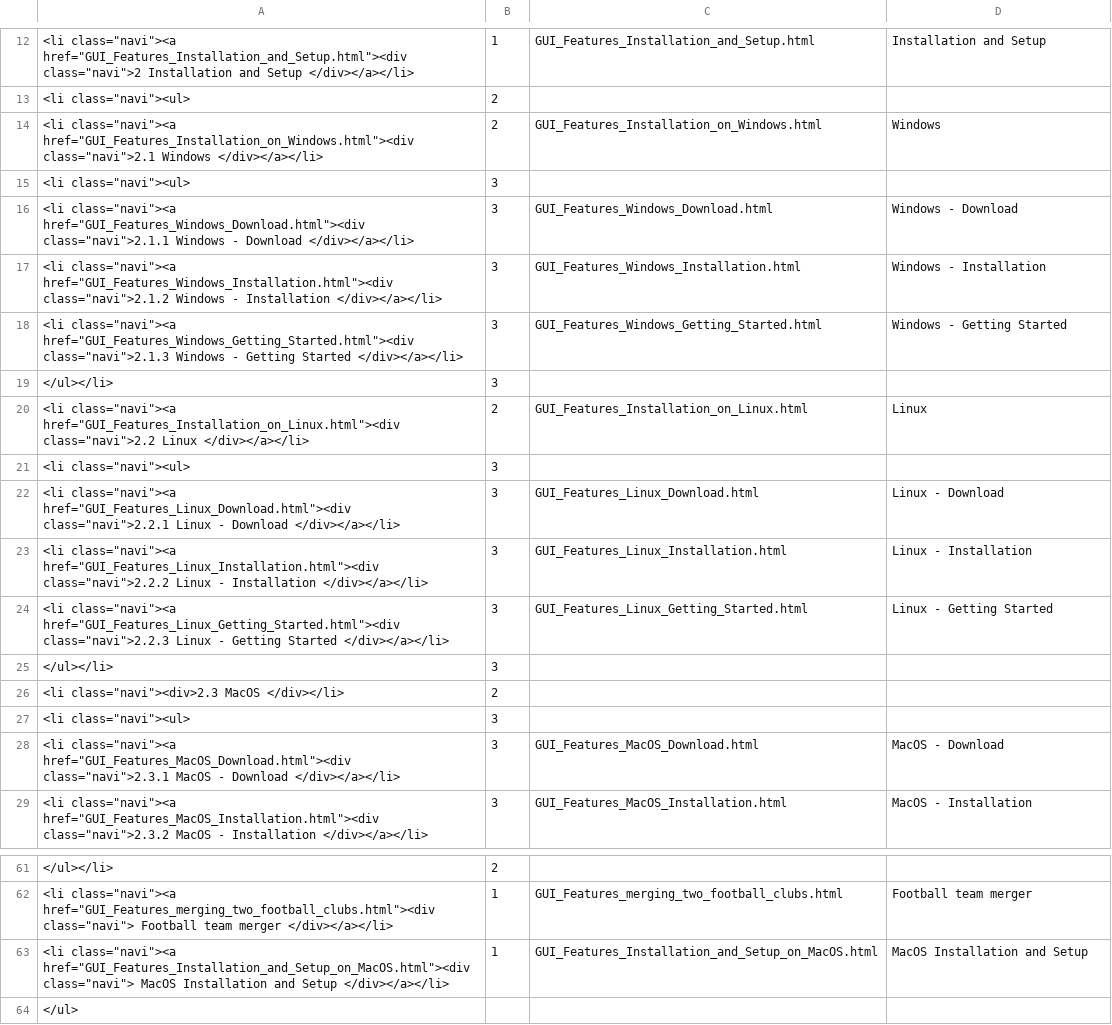
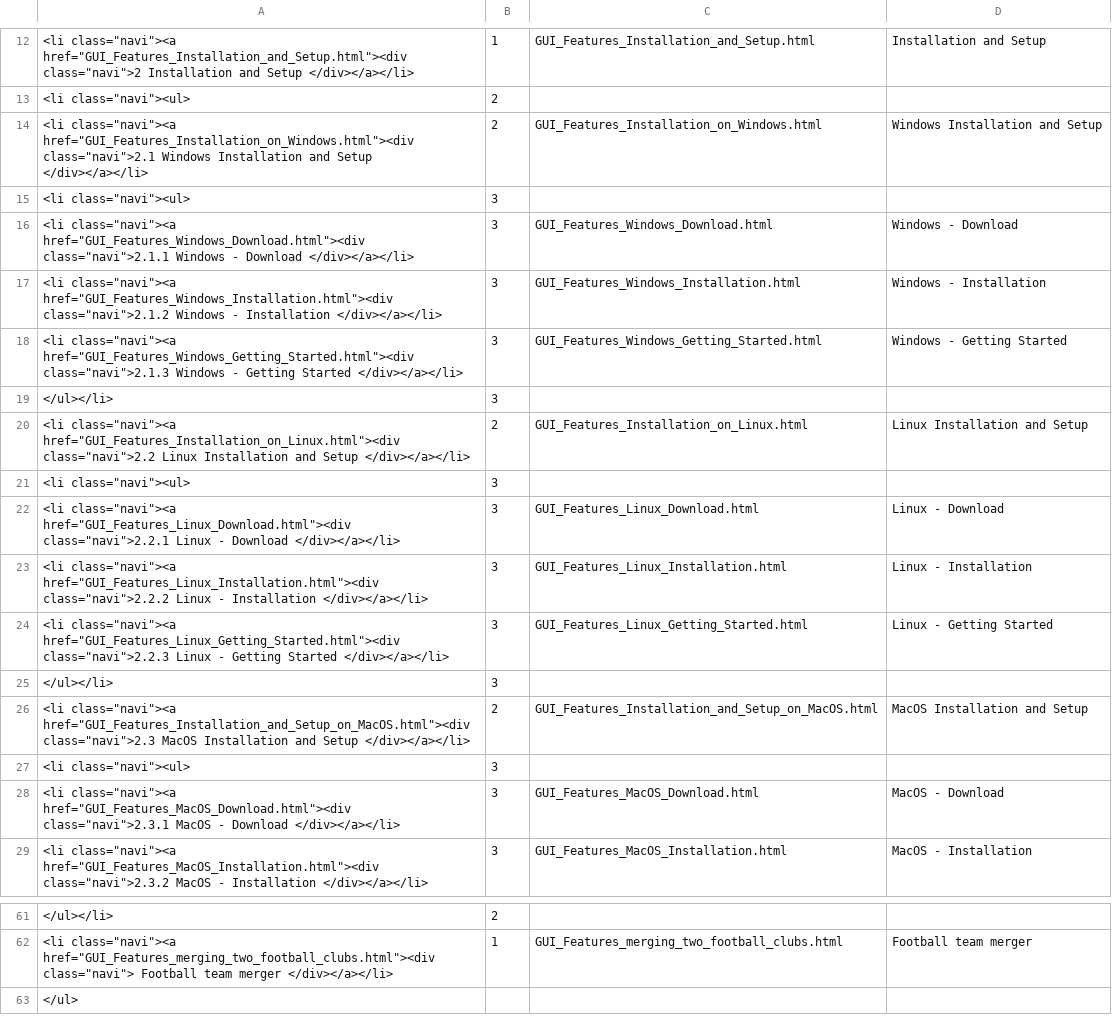
Before and after one commit to georgzurbonsen/B4P_Docu_Maker, a CSV file: Navigator.csv, drawn as a sheet; only a part is shown, gaps mark what is left out.

```diff
--- a/Navigator.csv
+++ b/Navigator.csv
@@ -13,3 +13,3 @@
 "<li class=""navi""><ul>";2
-"<li class=""navi""><a href=""GUI_Features_Installation_on_Windows.html""><div class=""navi"">2.1 Windows </div></a></li>";2;GUI_Features_Installation_on_Windows.html;Windows
+"<li class=""navi""><a href=""GUI_Features_Installation_on_Windows.html""><div class=""navi"">2.1 Windows Installation and Setup </div></a></li>";2;GUI_Features_Installation_on_Windows.html;Windows Installation and Setup
 "<li class=""navi""><ul>";3
@@ -19,3 +19,3 @@
 </ul></li>;3
-"<li class=""navi""><a href=""GUI_Features_Installation_on_Linux.html""><div class=""navi"">2.2 Linux </div></a></li>";2;GUI_Features_Installation_on_Linux.html;Linux
+"<li class=""navi""><a href=""GUI_Features_Installation_on_Linux.html""><div class=""navi"">2.2 Linux Installation and Setup </div></a></li>";2;GUI_Features_Installation_on_Linux.html;Linux Installation and Setup
 "<li class=""navi""><ul>";3
@@ -25,3 +25,3 @@
 </ul></li>;3
-"<li class=""navi""><div>2.3 MacOS </div></li>";2
+"<li class=""navi""><a href=""GUI_Features_Installation_and_Setup_on_MacOS.html""><div class=""navi"">2.3 MacOS Installation and Setup </div></a></li>";2;GUI_Features_Installation_and_Setup_on_MacOS.html;MacOS Installation and Setup
 "<li class=""navi""><ul>";3
@@ -62,3 +62,2 @@
 "<li class=""navi""><a href=""GUI_Features_merging_two_football_clubs.html""><div class=""navi""> Football team merger </div></a></li>";1;GUI_Features_merging_two_football_clubs.html;Football team merger
-"<li class=""navi""><a href=""GUI_Features_Installation_and_Setup_on_MacOS.html""><div class=""navi""> MacOS Installation and Setup </div></a></li>";1;GUI_Features_Installation_and_Setup_on_MacOS.html;MacOS Installation and Setup
 </ul>
```
Also changed, not shown: New Keyword Index.csv, Revolving TOC GUI 2020-11-19 22.46.35.csv, 13 other files.
